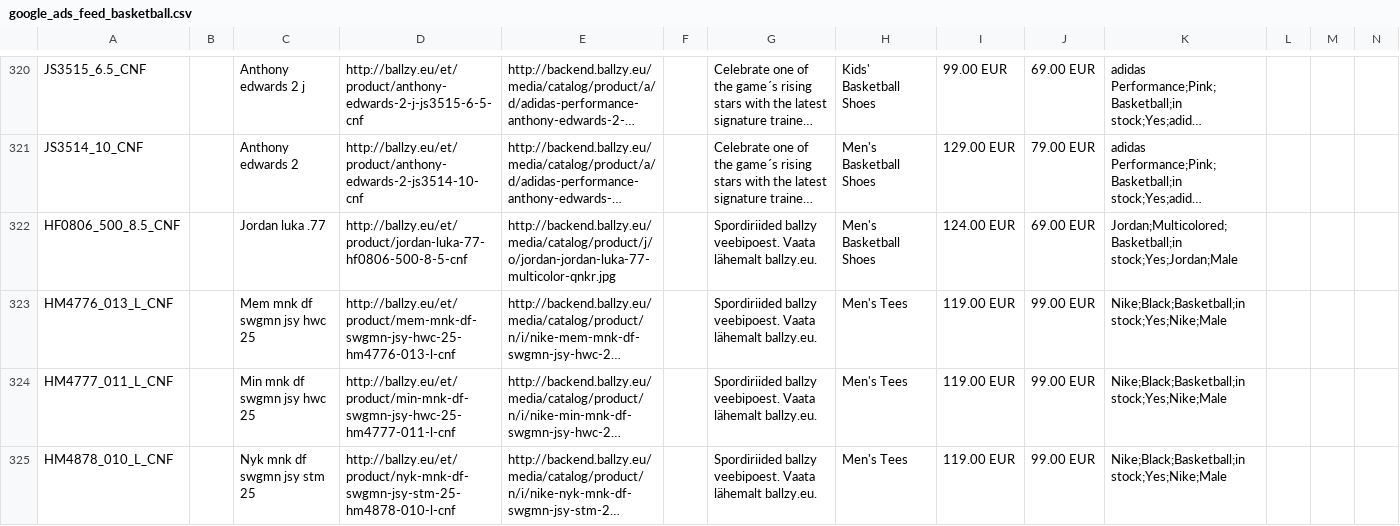
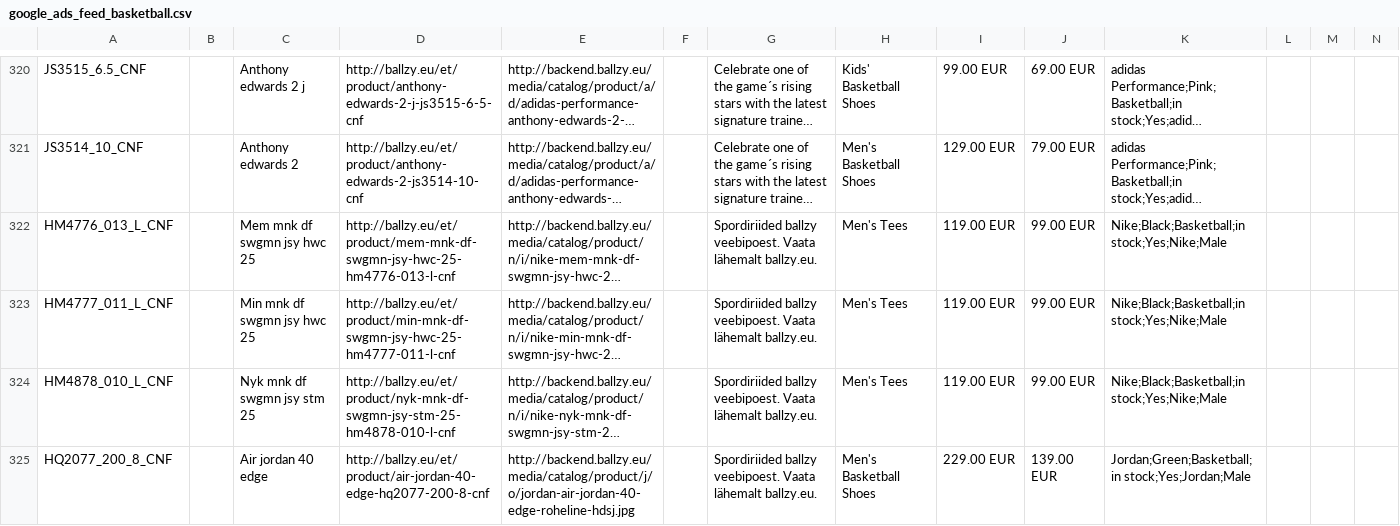
Before and after one commit to tanelneemoja/cropink_to_google, a CSV file: google_ads_feed_basketball.csv, drawn as a sheet; only a part is shown, gaps mark what is left out; the shorter side is filled out with more unchanged rows; long unchanged cells end in …; rows hold the shown columns only; the diff names each change by its address in the sheet, - before the commit and + after, or states it on an @@ line.

```diff
--- a/google_ads_feed_basketball.csv
+++ b/google_ads_feed_basketball.csv
-row 322: HF0806_500_8.5_CNF |  | Jordan luka .77 | http://ballzy.eu/et/product/jordan-luka-77-hf0806-500-8-5-cnf | http://backend.ballzy.eu/media/catalog/product/j/o/jordan-jordan-luka-77-multicolor-qnkr.jpg |  | Spordiriided ballzy veebipoest. Vaata lähemalt ballzy.eu. | Men's Basketball Shoes | 124.00 EUR | 69.00 EUR | Jordan;Multicolored;Basketball;in stock;Yes;Jordan;Male
```
Also changed, not shown: 5 other files.
